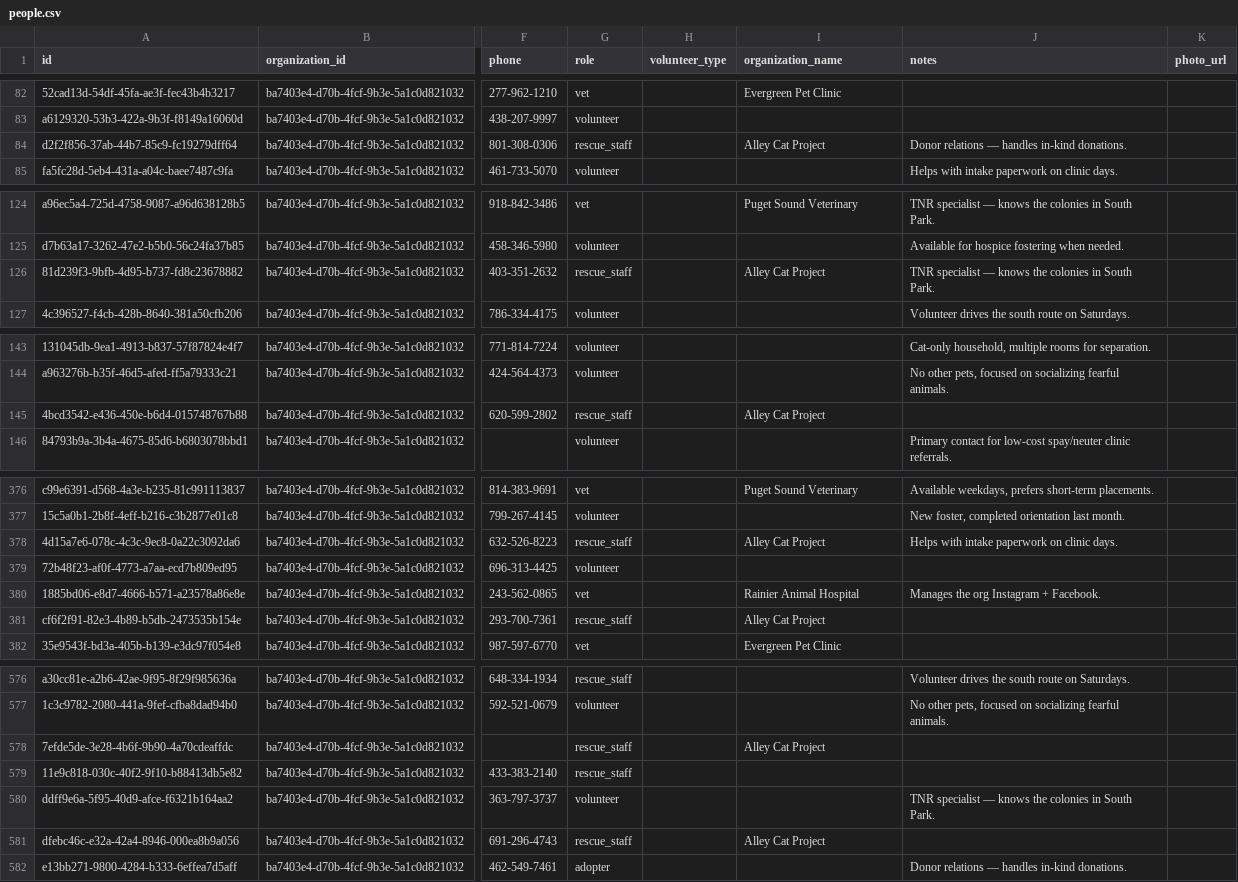
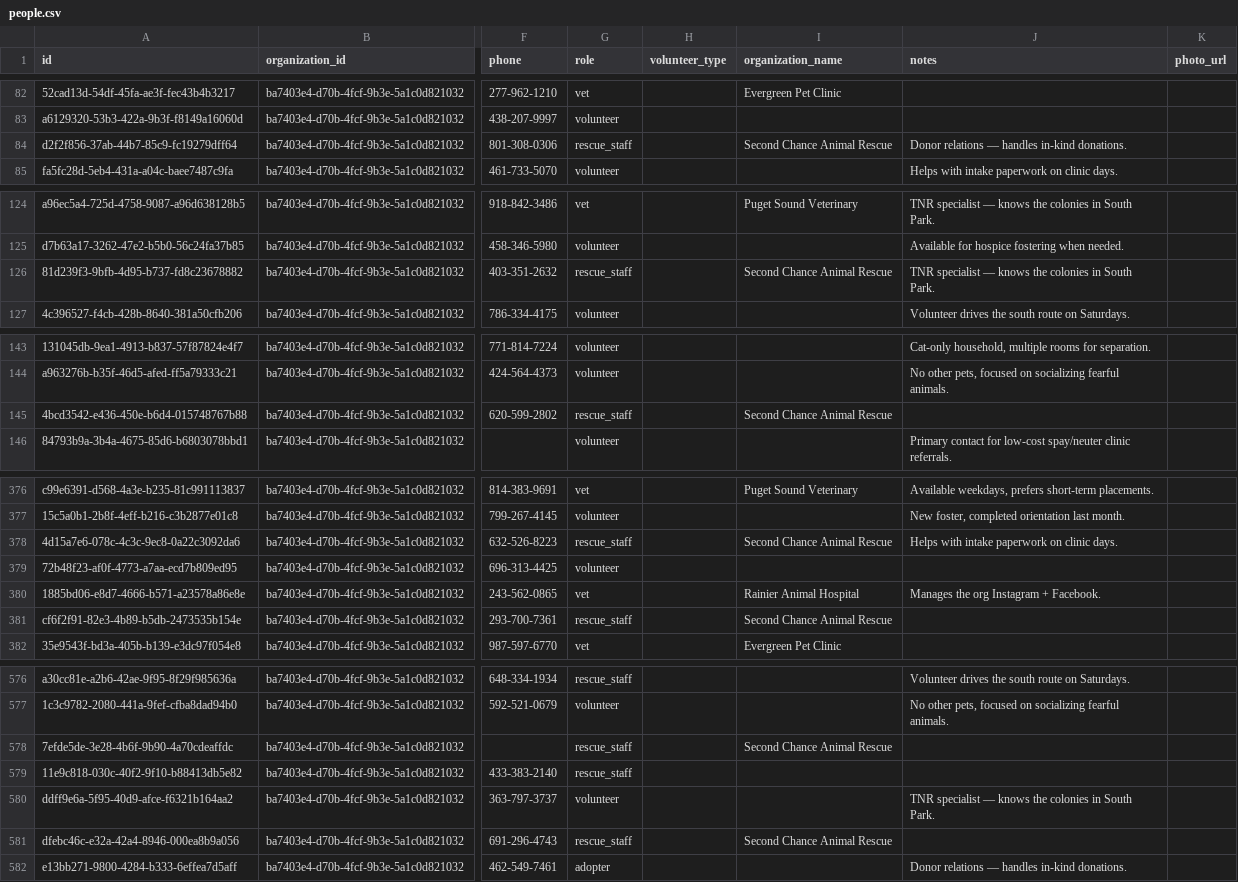
Before and after one commit to dthores1/pawprint, a CSV file: people.csv, drawn as a sheet; only a part is shown, gaps mark what is left out; the diff covers the shown part only; the diff names each change by its address in the sheet, - before the commit and + after, or states it on an @@ line.

```diff
--- a/people.csv
+++ b/people.csv
-I84 (organization_name): Alley Cat Project
+I84 (organization_name): Second Chance Animal Rescue
-I126 (organization_name): Alley Cat Project
+I126 (organization_name): Second Chance Animal Rescue
-I145 (organization_name): Alley Cat Project
+I145 (organization_name): Second Chance Animal Rescue
-I378 (organization_name): Alley Cat Project
+I378 (organization_name): Second Chance Animal Rescue
-I381 (organization_name): Alley Cat Project
+I381 (organization_name): Second Chance Animal Rescue
-I578 (organization_name): Alley Cat Project
+I578 (organization_name): Second Chance Animal Rescue
-I581 (organization_name): Alley Cat Project
+I581 (organization_name): Second Chance Animal Rescue
```
Also changed, not shown: 5 edited cells elsewhere in this file, scripts/people.csv, 28 other files.
